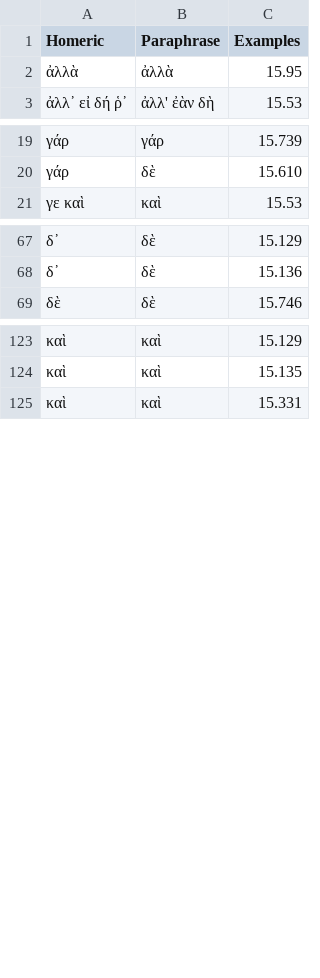
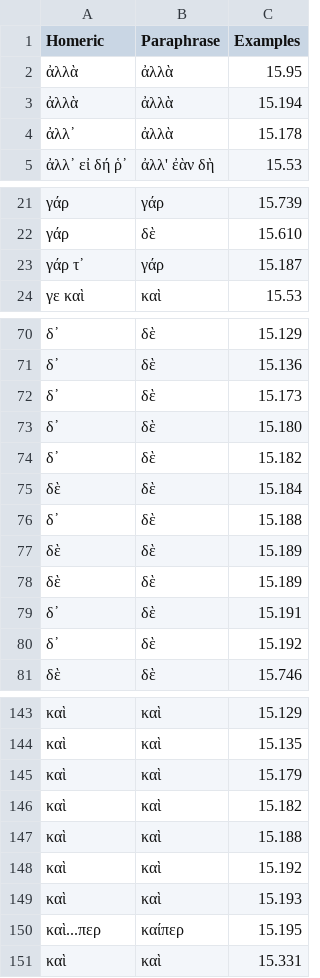
Before and after one commit to neelsmith/paraphrases, a CSV file: collections/particles.csv, drawn as a sheet; only a part is shown, gaps mark what is left out; the diff covers the shown part only; the diff names each change by its address in the sheet, - before the commit and + after, or states it on an @@ line.

Commit message:
Update particles.csv

```diff
--- a/collections/particles.csv
+++ b/collections/particles.csv
+row 3: ἀλλὰ | ἀλλὰ | 15.194
+row 4: ἀλλ᾽ | ἀλλὰ | 15.178
+row 23: γάρ τ᾽ | γάρ | 15.187
+row 72: δ᾽ | δὲ | 15.173
+row 73: δ᾽ | δὲ | 15.180
+row 74: δ᾽ | δὲ | 15.182
+row 75: δὲ | δὲ | 15.184
+row 76: δ᾽ | δὲ | 15.188
+row 77: δὲ | δὲ | 15.189
+row 78: δὲ | δὲ | 15.189
+row 79: δ᾽ | δὲ | 15.191
+row 80: δ᾽ | δὲ | 15.192
+row 145: καὶ | καὶ | 15.179
+row 146: καὶ | καὶ | 15.182
+row 147: καὶ | καὶ | 15.188
+row 148: καὶ | καὶ | 15.192
+row 149: καὶ | καὶ | 15.193
+row 150: καὶ...περ | καίπερ | 15.195
```
Also changed, not shown: 11 added rows elsewhere in this file.
